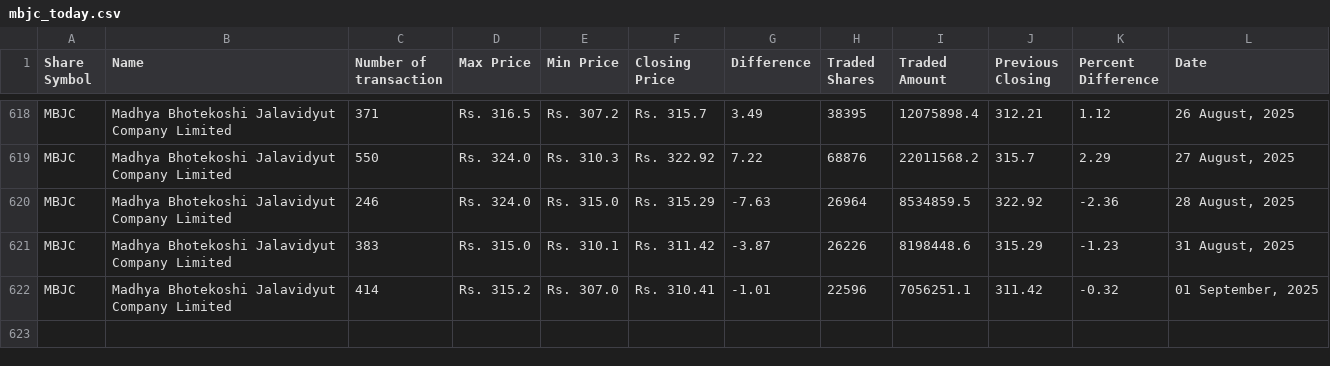
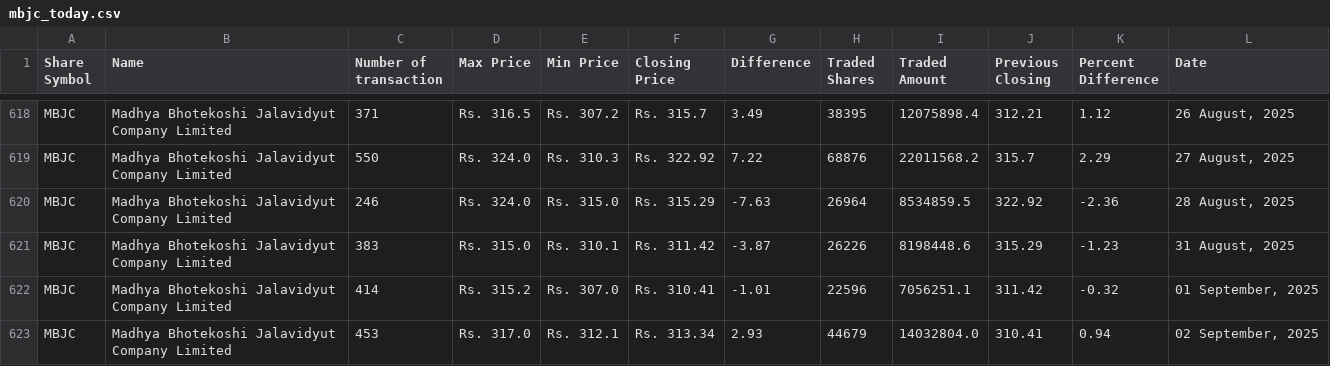
Before and after one commit to neeschal00/nepal-share, a CSV file: ShareData/mbjc_today.csv, drawn as a sheet; only a part is shown, gaps mark what is left out.

Commit message:
Share Data updated successflly

```diff
--- a/ShareData/mbjc_today.csv
+++ b/ShareData/mbjc_today.csv
@@ -622 +622,2 @@ MBJC,Madhya Bhotekoshi Jalavidyut Company Limited,383,Rs. 315.0,Rs. 310.1,Rs. 31
 MBJC,Madhya Bhotekoshi Jalavidyut Company Limited,414,Rs. 315.2,Rs. 307.0,Rs. 310.41,-1.01,22596,7056251.1,311.42,-0.32,"01 September, 2025"
+MBJC,Madhya Bhotekoshi Jalavidyut Company Limited,453,Rs. 317.0,Rs. 312.1,Rs. 313.34,2.93,44679,14032804.0,310.41,0.94,"02 September, 2025"
```
Also changed, not shown: ShareData/albsl_today.csv, ShareData/rnli_today.csv, 34 other files.
